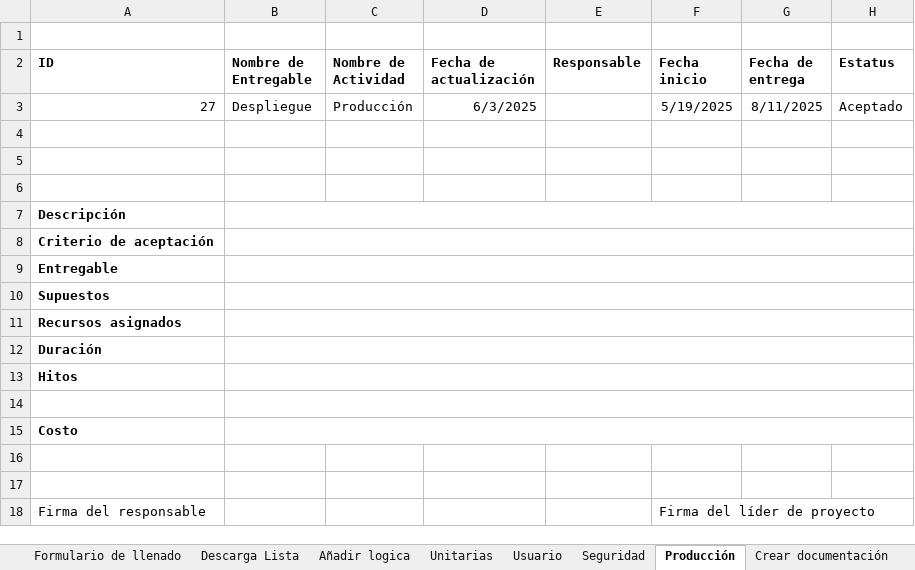
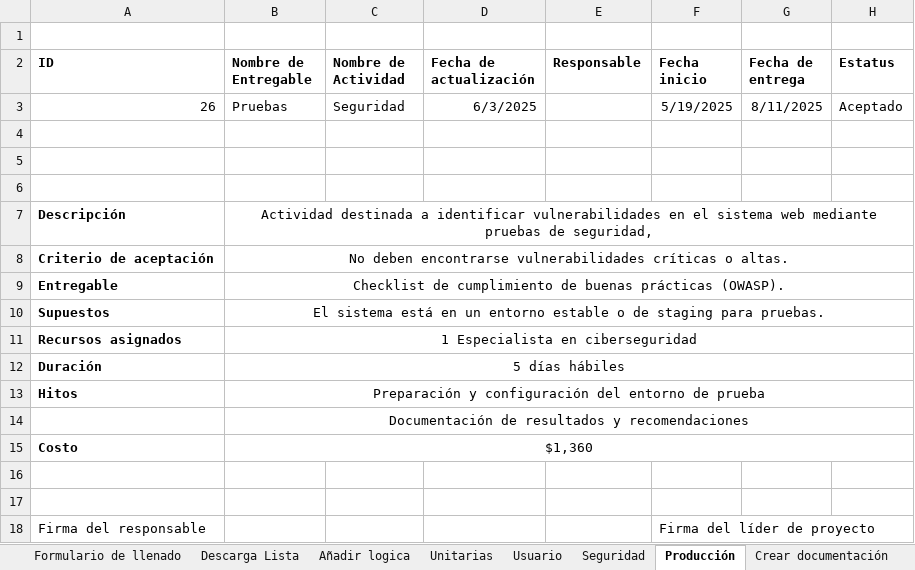
Before and after one commit to AndresBreceda/AdministracionHumberto, an Excel workbook: backlogCVcreator.xlsx, sheet Producción, drawn as a sheet; values as stored, in another font and other column widths than the file's, no borders; charts and pictures not drawn; the diff names each change by its address in the sheet, - before the commit and + after, or states it on an @@ line.

```diff
--- a/backlogCVcreator.xlsx (sheet Producción)
+++ b/backlogCVcreator.xlsx (sheet Producción)
-A3 (ID): 27
+A3 (ID): 26
-B3 (Nombre de Entregable): Despliegue
+B3 (Nombre de Entregable): Pruebas
-C3 (Nombre de Actividad): Producción
+C3 (Nombre de Actividad): Seguridad
-B7 (Nombre de Entregable): (empty)
+B7 (Nombre de Entregable): Actividad destinada a identificar vulnerabilidades en el sistema web mediante pruebas de seguridad,
-B8 (Nombre de Entregable): (empty)
+B8 (Nombre de Entregable): No deben encontrarse vulnerabilidades críticas o altas.
-B9 (Nombre de Entregable): (empty)
+B9 (Nombre de Entregable): Checklist de cumplimiento de buenas prácticas (OWASP).
-B10 (Nombre de Entregable): (empty)
+B10 (Nombre de Entregable): El sistema está en un entorno estable o de staging para pruebas.
-B11 (Nombre de Entregable): (empty)
+B11 (Nombre de Entregable): 1 Especialista en ciberseguridad
-B12 (Nombre de Entregable): (empty)
+B12 (Nombre de Entregable): 5 días hábiles
-B13 (Nombre de Entregable): (empty)
+B13 (Nombre de Entregable): Preparación y configuración del entorno de prueba
-B14 (Nombre de Entregable): (empty)
+B14 (Nombre de Entregable): Documentación de resultados y recomendaciones
-B15 (Nombre de Entregable): (empty)
+B15 (Nombre de Entregable): $1,360
```
Also changed, not shown: sheet Seguridad, sheet Crear documentación.
